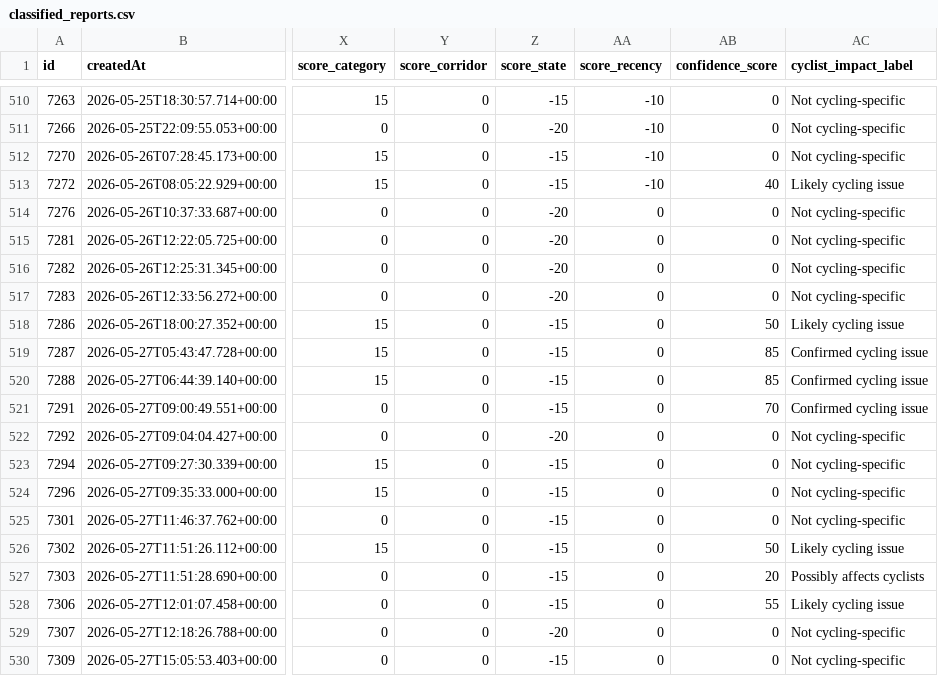
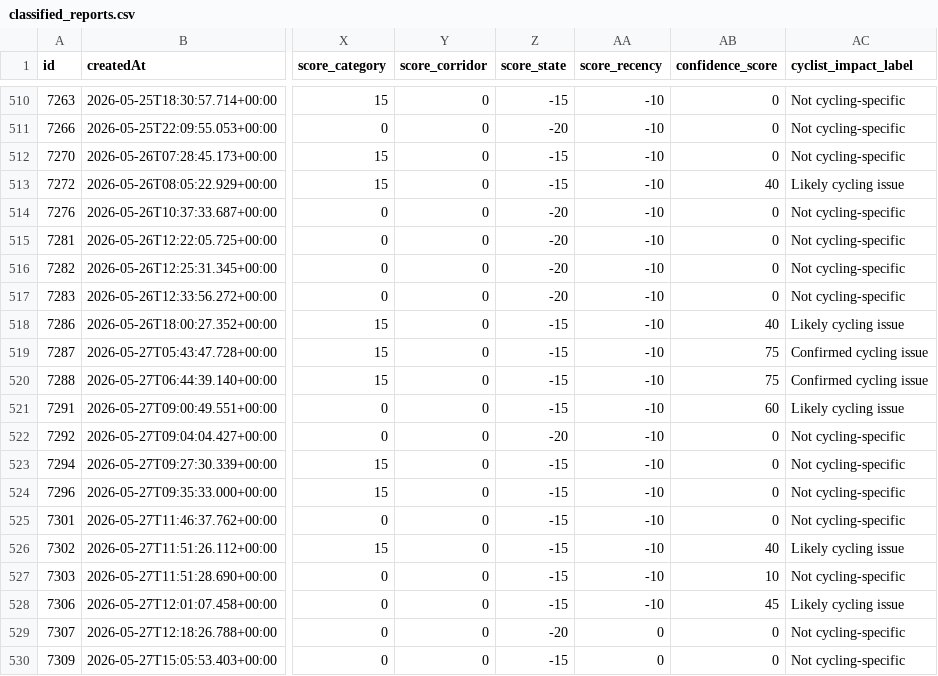
Before and after one commit to Fatih0234/oldenburg-stadt, a CSV file: classified_reports.csv, drawn as a sheet; only a part is shown, gaps mark what is left out; the diff names each change by its address in the sheet, - before the commit and + after, or states it on an @@ line.

```diff
--- a/classified_reports.csv
+++ b/classified_reports.csv
-AA514:AA528 (score_recency): 0
+AA514:AA528 (score_recency): -10
-AB518 (confidence_score): 50
+AB518 (confidence_score): 40
-AB519:AB520 (confidence_score): 85
+AB519:AB520 (confidence_score): 75
-AB521 (confidence_score): 70
+AB521 (confidence_score): 60
-AC521 (cyclist_impact_label): Confirmed cycling issue
+AC521 (cyclist_impact_label): Likely cycling issue
-AB526 (confidence_score): 50
+AB526 (confidence_score): 40
-AB527 (confidence_score): 20
+AB527 (confidence_score): 10
-AC527 (cyclist_impact_label): Possibly affects cyclists
+AC527 (cyclist_impact_label): Not cycling-specific
-AB528 (confidence_score): 55
+AB528 (confidence_score): 45
```
Also changed, not shown: 2 other files.
